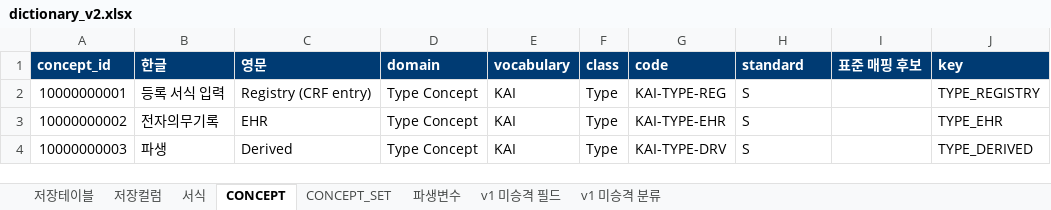
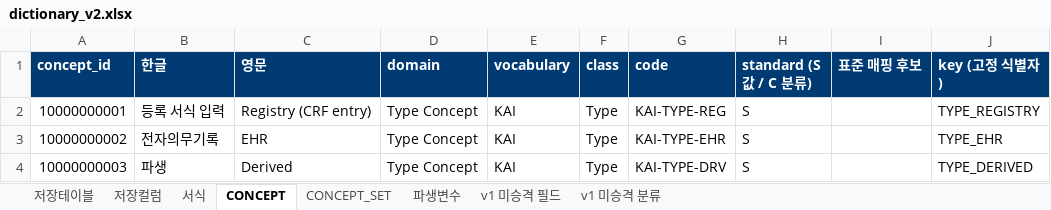
Before and after one commit to nanumspace/KAI_DQ_App, an Excel workbook: spec/v2/dictionary_v2.xlsx, sheet CONCEPT, drawn as a sheet; only a part is shown; values as stored, in another font and other column widths than the file's, no borders; the diff names each change by its address in the sheet, - before the commit and + after, or states it on an @@ line.

```diff
--- a/spec/v2/dictionary_v2.xlsx (sheet CONCEPT)
+++ b/spec/v2/dictionary_v2.xlsx (sheet CONCEPT)
-H1: standard
+H1: standard (S 값 / C 분류)
-J1: key
+J1: key (고정 식별자)
```
Also changed, not shown: sheet 저장테이블, 4 other files.
